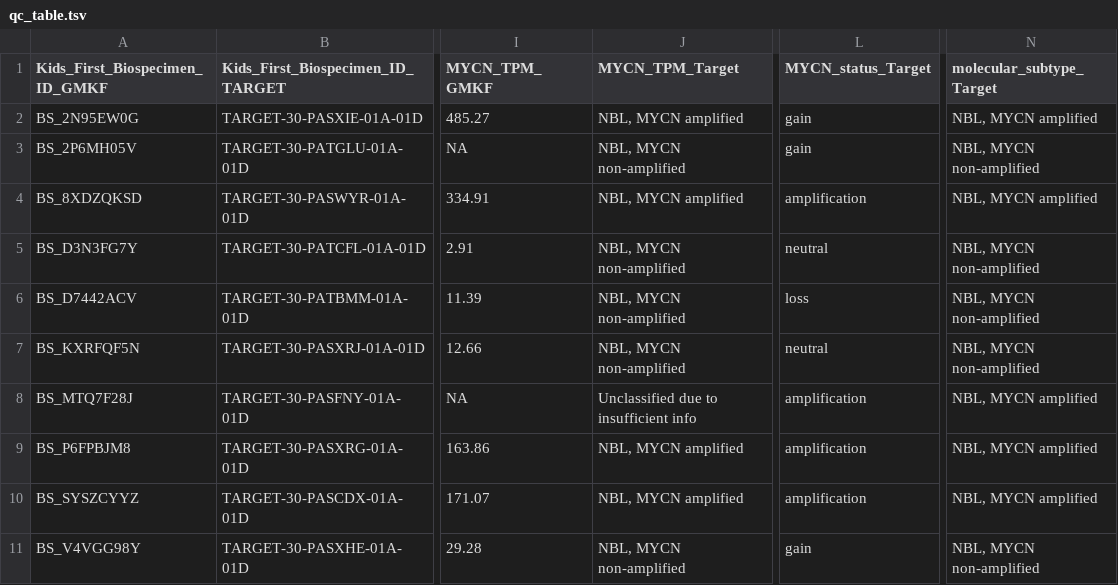
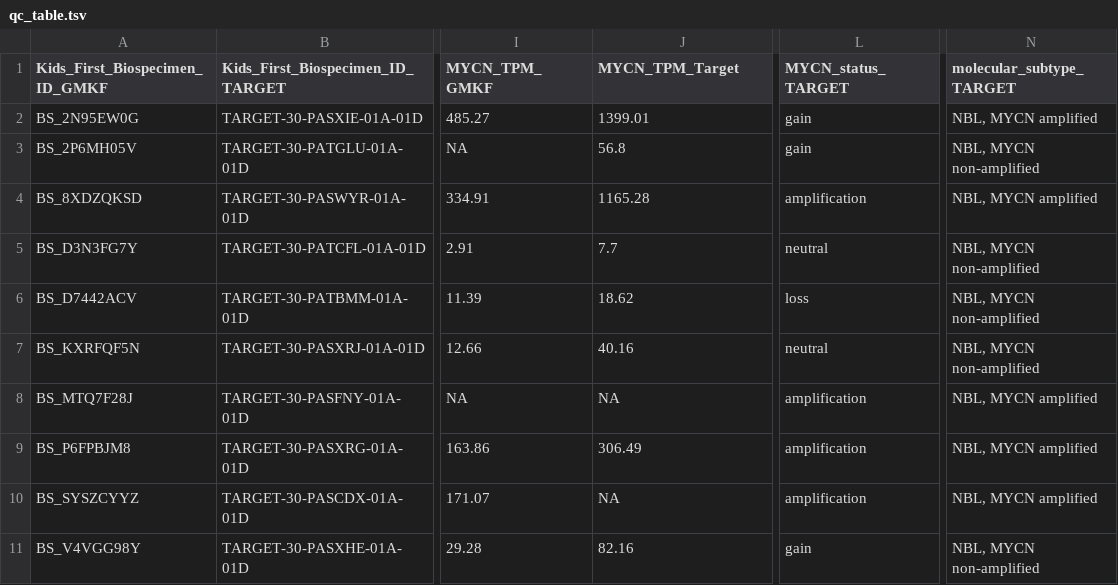
Before and after one commit to sangeetashukla/OpenPedCan-analysis, a TSV file: analyses/molecular-subtyping-NBL/results/qc_table.tsv, drawn as a sheet; only a part is shown, gaps mark what is left out; the diff names each change by its address in the sheet, - before the commit and + after, or states it on an @@ line.

Commit message:
adding cbind code instead of assignment of values to meet CI requirements

```diff
--- a/analyses/molecular-subtyping-NBL/results/qc_table.tsv
+++ b/analyses/molecular-subtyping-NBL/results/qc_table.tsv
-L1: MYCN_status_Target
+L1: MYCN_status_TARGET
-N1: molecular_subtype_Target
+N1: molecular_subtype_TARGET
-J2 (MYCN_TPM_Target): NBL, MYCN amplified
+J2 (MYCN_TPM_Target): 1399.01
-J3 (MYCN_TPM_Target): NBL, MYCN non-amplified
+J3 (MYCN_TPM_Target): 56.8
-J4 (MYCN_TPM_Target): NBL, MYCN amplified
+J4 (MYCN_TPM_Target): 1165.28
-J5 (MYCN_TPM_Target): NBL, MYCN non-amplified
+J5 (MYCN_TPM_Target): 7.7
-J6 (MYCN_TPM_Target): NBL, MYCN non-amplified
+J6 (MYCN_TPM_Target): 18.62
-J7 (MYCN_TPM_Target): NBL, MYCN non-amplified
+J7 (MYCN_TPM_Target): 40.16
-J8 (MYCN_TPM_Target): Unclassified due to insufficient info
+J8 (MYCN_TPM_Target): NA
-J9 (MYCN_TPM_Target): NBL, MYCN amplified
+J9 (MYCN_TPM_Target): 306.49
-J10 (MYCN_TPM_Target): NBL, MYCN amplified
+J10 (MYCN_TPM_Target): NA
-J11 (MYCN_TPM_Target): NBL, MYCN non-amplified
+J11 (MYCN_TPM_Target): 82.16
```
Also changed, not shown: 2 other files.
